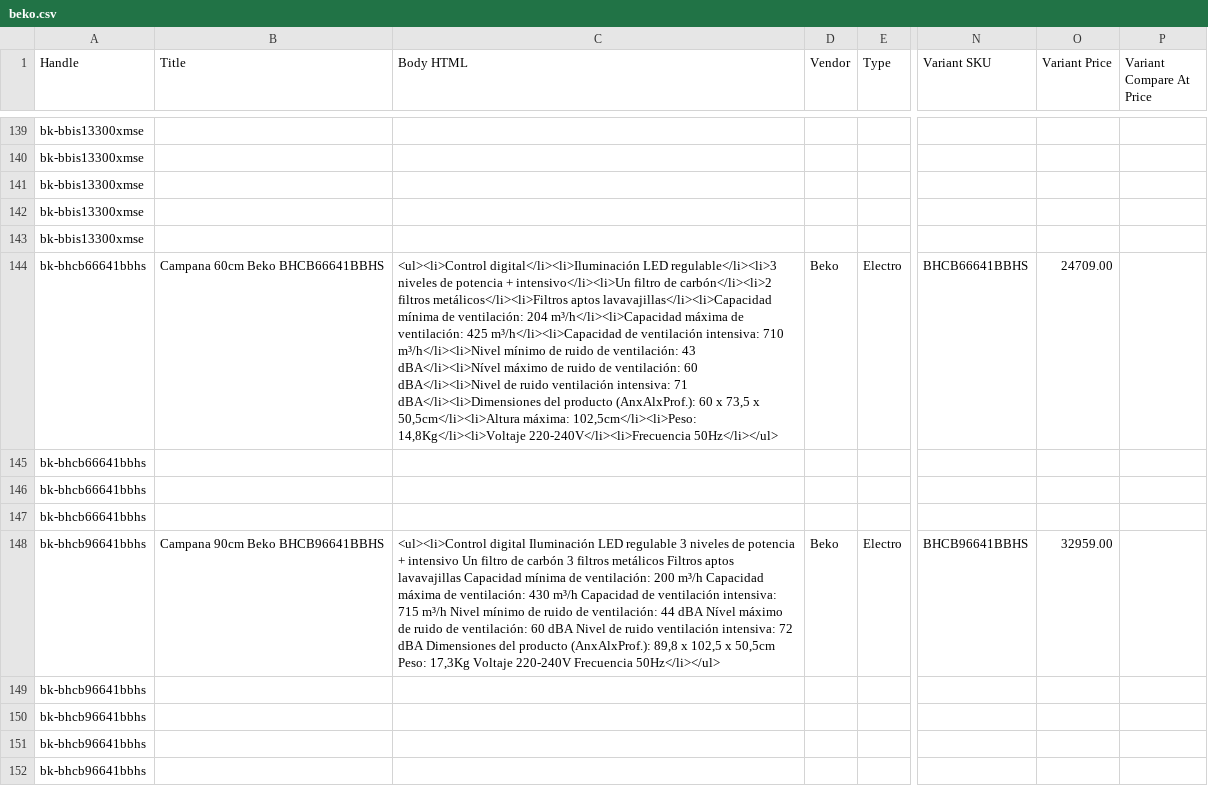
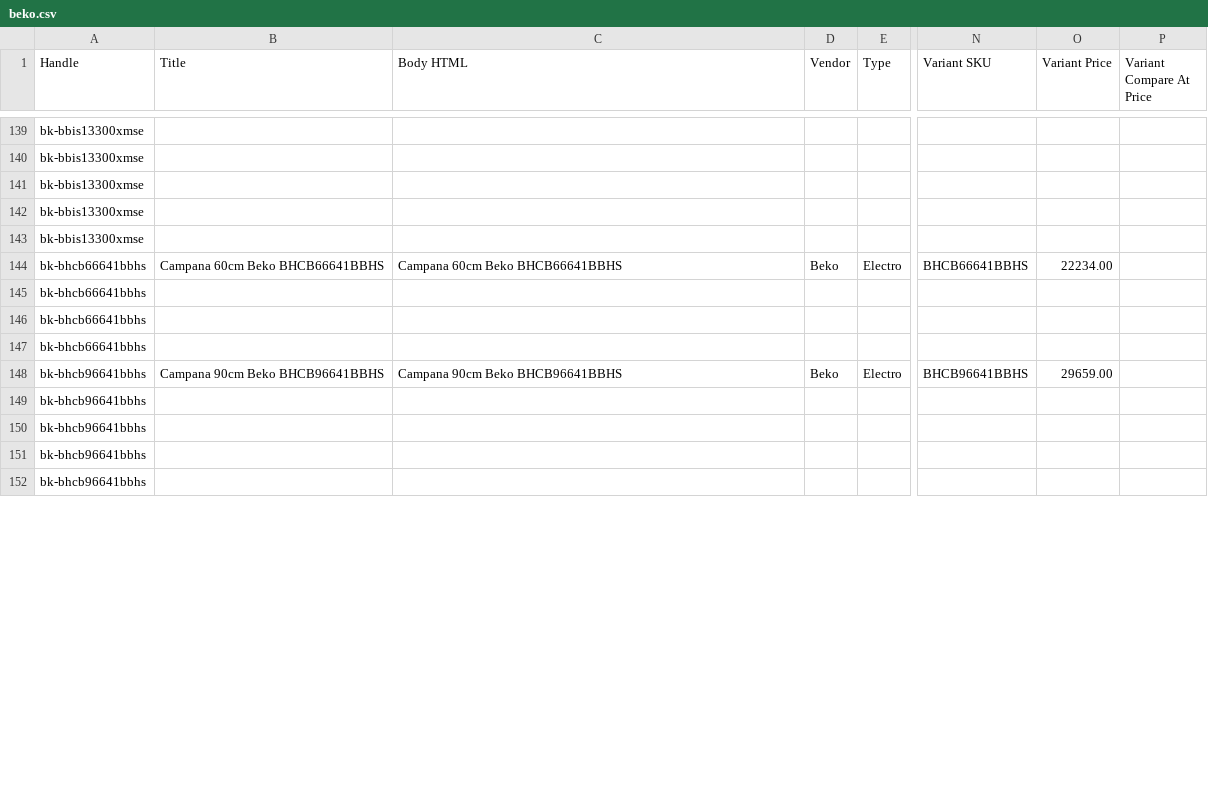
Before and after one commit to directiva-edifica/edifica-sync, a CSV file: respaldos/beko.csv, drawn as a sheet; only a part is shown, gaps mark what is left out; the diff covers the shown part only; the diff names each change by its address in the sheet, - before the commit and + after, or states it on an @@ line.

```diff
--- a/respaldos/beko.csv
+++ b/respaldos/beko.csv
-C144 (Body HTML): <ul><li>Control digital</li><li>Iluminación LED regulable</li><li>3 niveles de potencia + intensivo</li><li>Un filtro de carbón</li><li>2 filtros metálicos</li><li>Filtros aptos lavavajillas</li><li>Capacidad mínima de ventilación: 204 m³/h</li><li>Capacidad máxima de ventilación: 425 m³/h</li><li>Capacidad de ventilación intensiva: 710 m³/h</li><li>Nivel mínimo de ruido de ventilación: 43 dBA</li><li>Nível máximo de ruido de ventilación: 60 dBA</li><li>Nivel de ruido ventilación intensiva: 71 dBA</li><li>Dimensiones del producto (AnxAlxProf.): 60 x 73,5 x 50,5cm</li><li>Altura máxima: 102,5cm</li><li>Peso: 14,8Kg</li><li>Voltaje 220-240V</li><li>Frecuencia 50Hz</li></ul>
+C144 (Body HTML): Campana 60cm Beko BHCB66641BBHS
-O144 (Variant Price): 24709.00
+O144 (Variant Price): 22234.00
-C148 (Body HTML): <ul><li>Control digital Iluminación LED regulable 3 niveles de potencia + intensivo Un filtro de carbón 3 filtros metálicos Filtros aptos lavavajillas Capacidad mínima de ventilación: 200 m³/h Capacidad máxima de ventilación: 430 m³/h Capacidad de ventilación intensiva: 715 m³/h Nivel mínimo de ruido de ventilación: 44 dBA Nível máximo de ruido de ventilación: 60 dBA Nivel de ruido ventilación intensiva: 72 dBA Dimensiones del producto (AnxAlxProf.): 89,8 x 102,5 x 50,5cm Peso: 17,3Kg Voltaje 220-240V Frecuencia 50Hz</li></ul>
+C148 (Body HTML): Campana 90cm Beko BHCB96641BBHS
-O148 (Variant Price): 32959.00
+O148 (Variant Price): 29659.00
```
Also changed, not shown: 28 edited cells elsewhere in this file, respaldos/biomassa.csv, respaldos/historial_cotizacion.csv, 7 other files.
